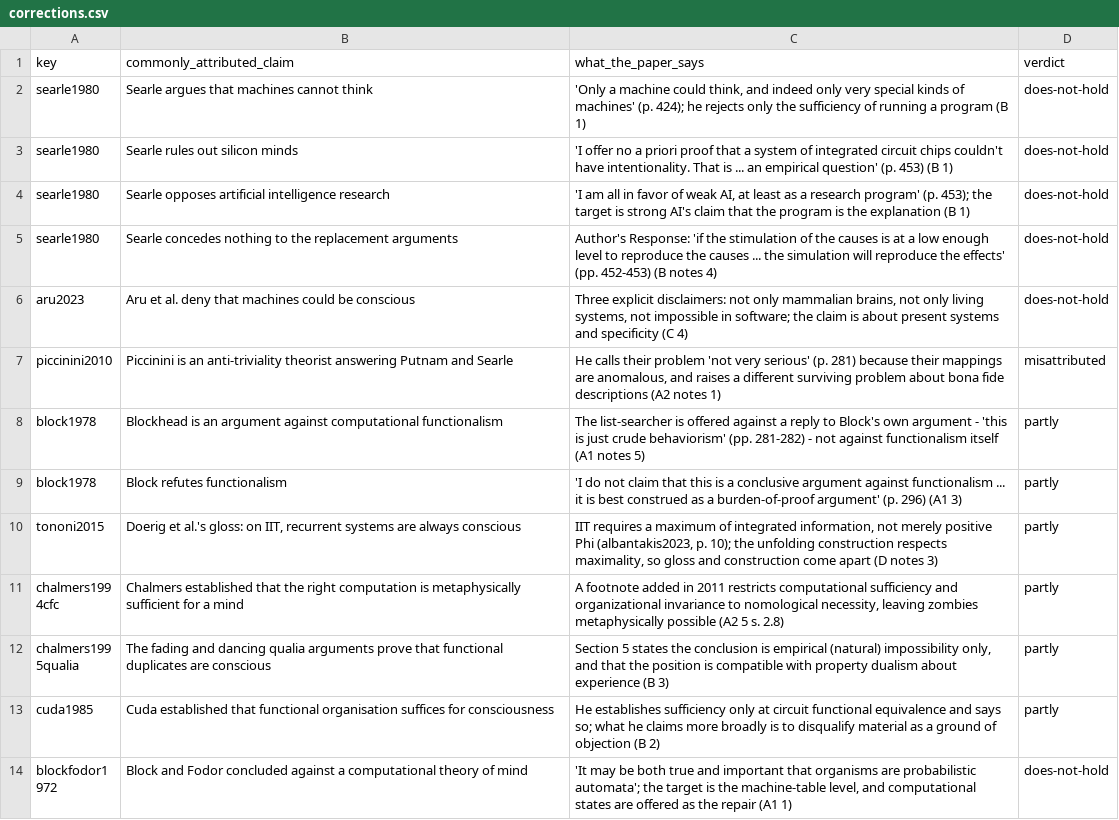
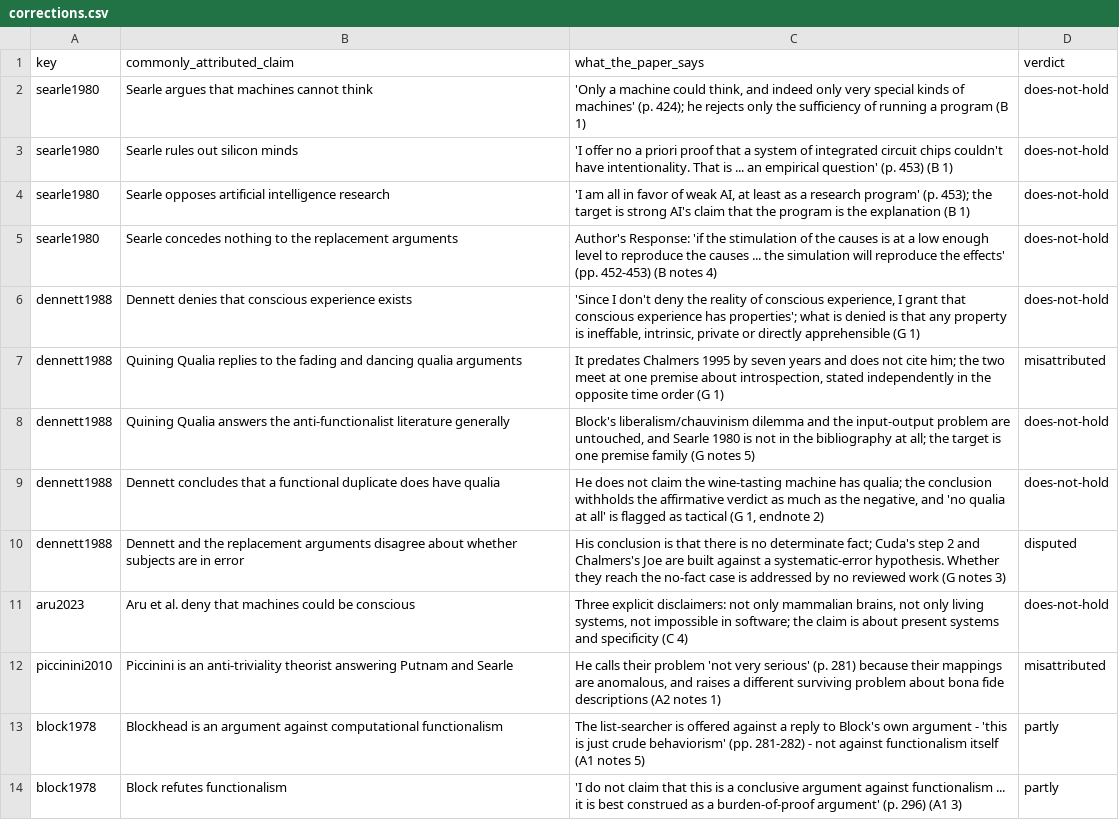
Before and after one commit to Sungwoo-Lee/EPISODE, a CSV file: docs/project/references/computational_functionalism/field_history_data/corrections.csv, drawn as a sheet; only a part is shown; the shorter side is filled out with more unchanged rows; the diff names each change by its address in the sheet, - before the commit and + after, or states it on an @@ line.

```diff
--- a/docs/project/references/computational_functionalism/field_history_data/corrections.csv
+++ b/docs/project/references/computational_functionalism/field_history_data/corrections.csv
+row 6: dennett1988 | Dennett denies that conscious experience exists | 'Since I don't deny the reality of conscious experience, I grant that conscious experience has properties'; what is denied is that any property is ineffable, intrinsic, private or directly apprehensible (G 1) | does-not-hold
+row 7: dennett1988 | Quining Qualia replies to the fading and dancing qualia arguments | It predates Chalmers 1995 by seven years and does not cite him; the two meet at one premise about introspection, stated independently in the opposite time order (G 1) | misattributed
+row 8: dennett1988 | Quining Qualia answers the anti-functionalist literature generally | Block's liberalism/chauvinism dilemma and the input-output problem are untouched, and Searle 1980 is not in the bibliography at all; the target is one premise family (G notes 5) | does-not-hold
+row 9: dennett1988 | Dennett concludes that a functional duplicate does have qualia | He does not claim the wine-tasting machine has qualia; the conclusion withholds the affirmative verdict as much as the negative, and 'no qualia at all' is flagged as tactical (G 1, endnote 2) | does-not-hold
+row 10: dennett1988 | Dennett and the replacement arguments disagree about whether subjects are in error | His conclusion is that there is no determinate fact; Cuda's step 2 and Chalmers's Joe are built against a systematic-error hypothesis. Whether they reach the no-fact case is addressed by no reviewed work (G notes 3) | disputed
```
Also changed, not shown: docs/project/references/computational_functionalism/field_history_data/debates.csv, docs/project/references/computational_functionalism/field_history_data/edges.csv, 6 other files.
